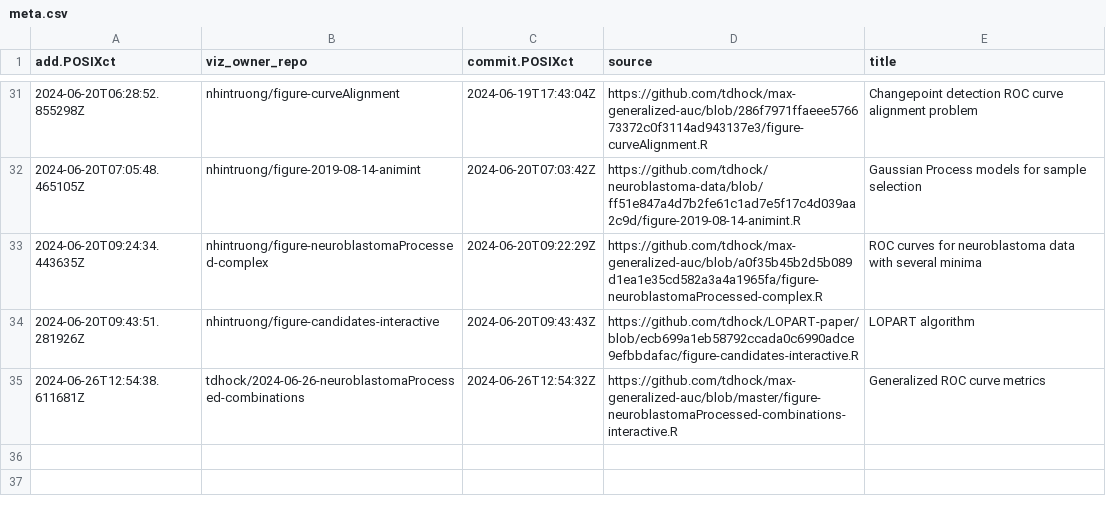
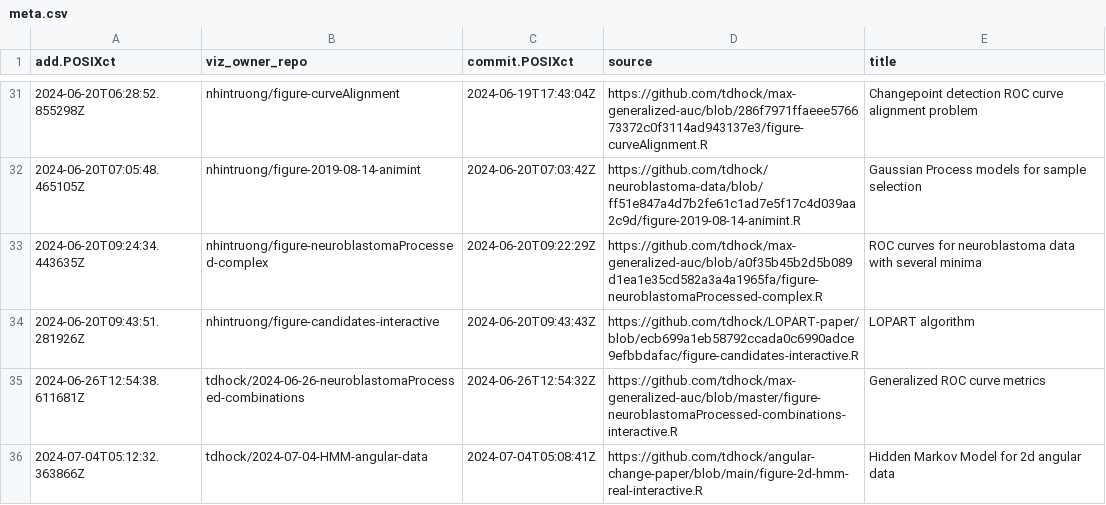
Before and after one commit to tdhock/gallery, a CSV file: meta.csv, drawn as a sheet; only a part is shown, gaps mark what is left out; the diff names each change by its address in the sheet, - before the commit and + after, or states it on an @@ line.

```diff
--- a/meta.csv
+++ b/meta.csv
+row 36: 2024-07-04T05:12:32.363866Z | tdhock/2024-07-04-HMM-angular-data | 2024-07-04T05:08:41Z | https://github.com/tdhock/angular-change-paper/blob/main/figure-2d-hmm-real-interactive.R | Hidden Markov Model for 2d angular data
```
Also changed, not shown: error.csv, 3 other files.
